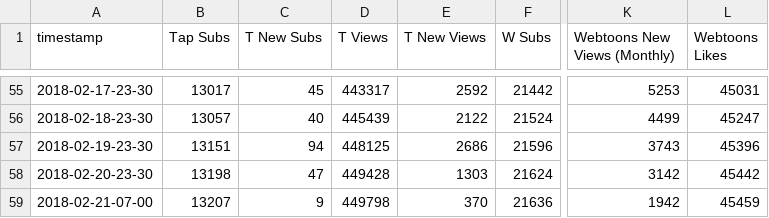
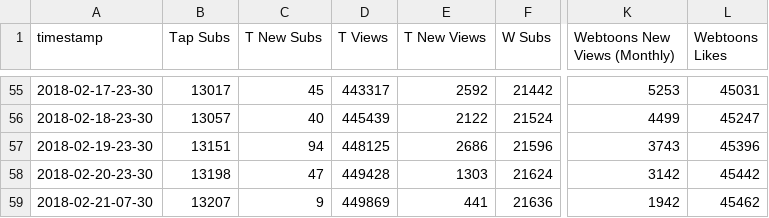
Before and after one commit to kshitijl/camellia-stats, a CSV file: output-artifacts/daily-report.csv, drawn as a sheet; only a part is shown, gaps mark what is left out; the diff names each change by its address in the sheet, - before the commit and + after, or states it on an @@ line.

```diff
--- a/output-artifacts/daily-report.csv
+++ b/output-artifacts/daily-report.csv
-A59 (timestamp): 2018-02-21-07-00
+A59 (timestamp): 2018-02-21-07-30
-D59 (T Views): 449798
+D59 (T Views): 449869
-E59 (T New Views): 370
+E59 (T New Views): 441
-L59 (Webtoons Likes): 45459
+L59 (Webtoons Likes): 45462
```
Also changed, not shown: output-artifacts/full-report.csv, output-artifacts/rank-report.csv, 1 other file.
